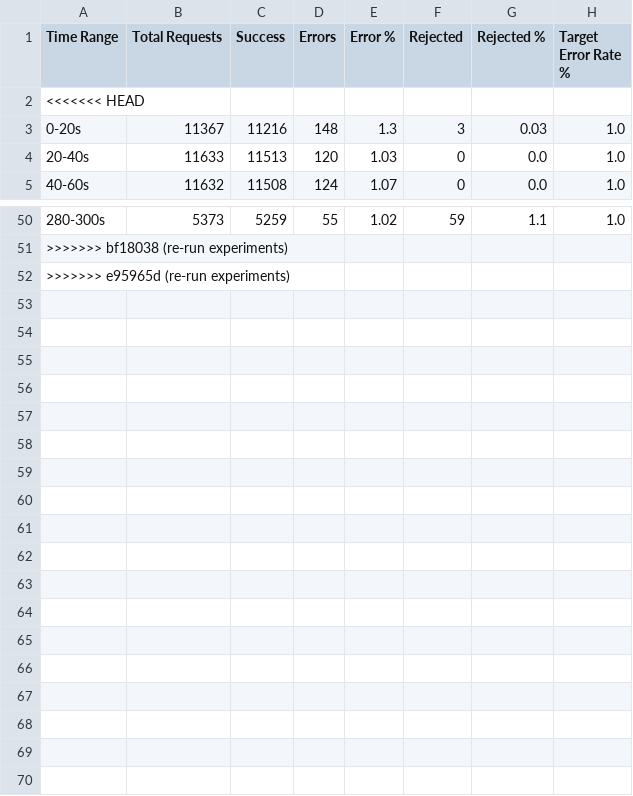
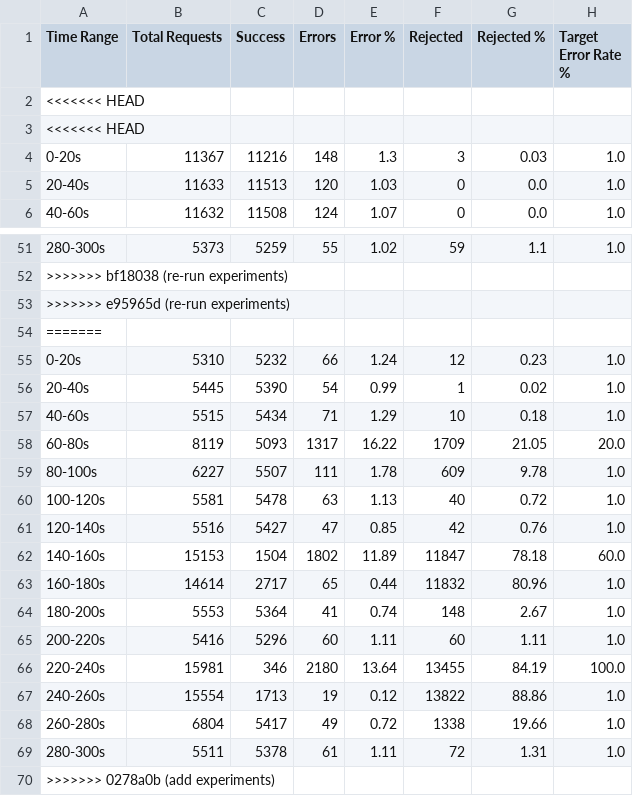
Before and after one commit to Shopify/semian, a CSV file: experiments/results/csv/sudden_error_spikes_adaptive_time_analysis.csv, drawn as a sheet; only a part is shown, gaps mark what is left out; the diff names each change by its address in the sheet, - before the commit and + after, or states it on an @@ line.

```diff
--- a/experiments/results/csv/sudden_error_spikes_adaptive_time_analysis.csv
+++ b/experiments/results/csv/sudden_error_spikes_adaptive_time_analysis.csv
+row 3: <<<<<<< HEAD
+row 54: =======
+row 55: 0-20s | 5310 | 5232 | 66 | 1.24 | 12 | 0.23 | 1.0
+row 56: 20-40s | 5445 | 5390 | 54 | 0.99 | 1 | 0.02 | 1.0
+row 57: 40-60s | 5515 | 5434 | 71 | 1.29 | 10 | 0.18 | 1.0
+row 58: 60-80s | 8119 | 5093 | 1317 | 16.22 | 1709 | 21.05 | 20.0
+row 59: 80-100s | 6227 | 5507 | 111 | 1.78 | 609 | 9.78 | 1.0
+row 60: 100-120s | 5581 | 5478 | 63 | 1.13 | 40 | 0.72 | 1.0
+row 61: 120-140s | 5516 | 5427 | 47 | 0.85 | 42 | 0.76 | 1.0
+row 62: 140-160s | 15153 | 1504 | 1802 | 11.89 | 11847 | 78.18 | 60.0
+row 63: 160-180s | 14614 | 2717 | 65 | 0.44 | 11832 | 80.96 | 1.0
+row 64: 180-200s | 5553 | 5364 | 41 | 0.74 | 148 | 2.67 | 1.0
+row 65: 200-220s | 5416 | 5296 | 60 | 1.11 | 60 | 1.11 | 1.0
+row 66: 220-240s | 15981 | 346 | 2180 | 13.64 | 13455 | 84.19 | 100.0
+row 67: 240-260s | 15554 | 1713 | 19 | 0.12 | 13822 | 88.86 | 1.0
+row 68: 260-280s | 6804 | 5417 | 49 | 0.72 | 1338 | 19.66 | 1.0
+row 69: 280-300s | 5511 | 5378 | 61 | 1.11 | 72 | 1.31 | 1.0
+row 70: >>>>>>> 0278a0b (add experiments)
```
Also changed, not shown: experiments/results/csv/oscillating_errors_adaptive_time_analysis.csv, experiments/results/csv/oscillating_errors_time_analysis.csv, 24 other files.
